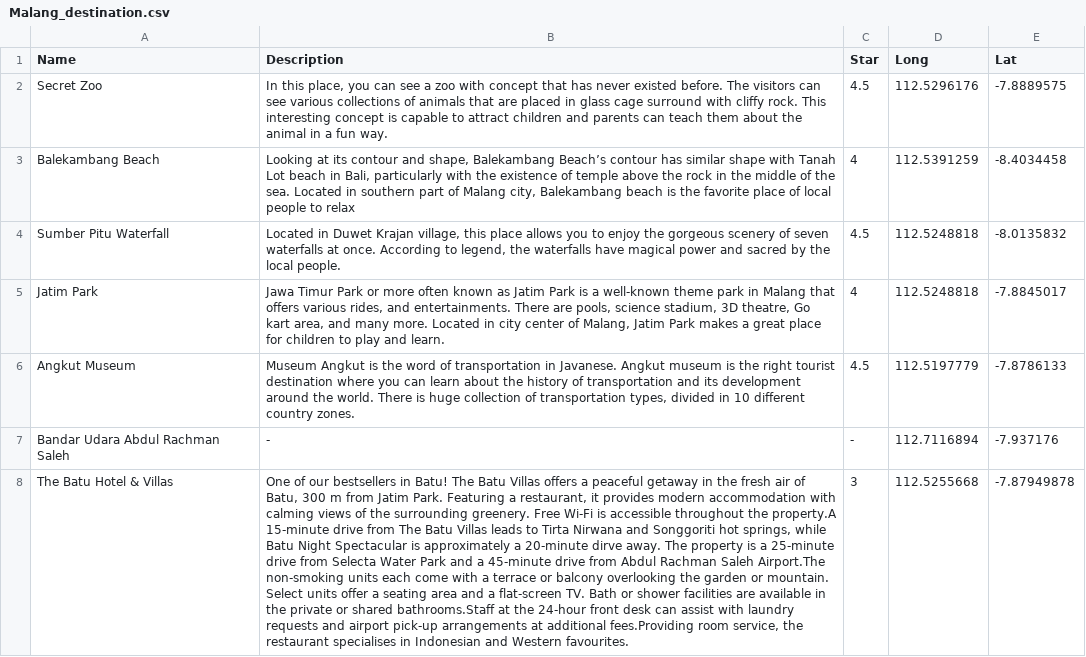
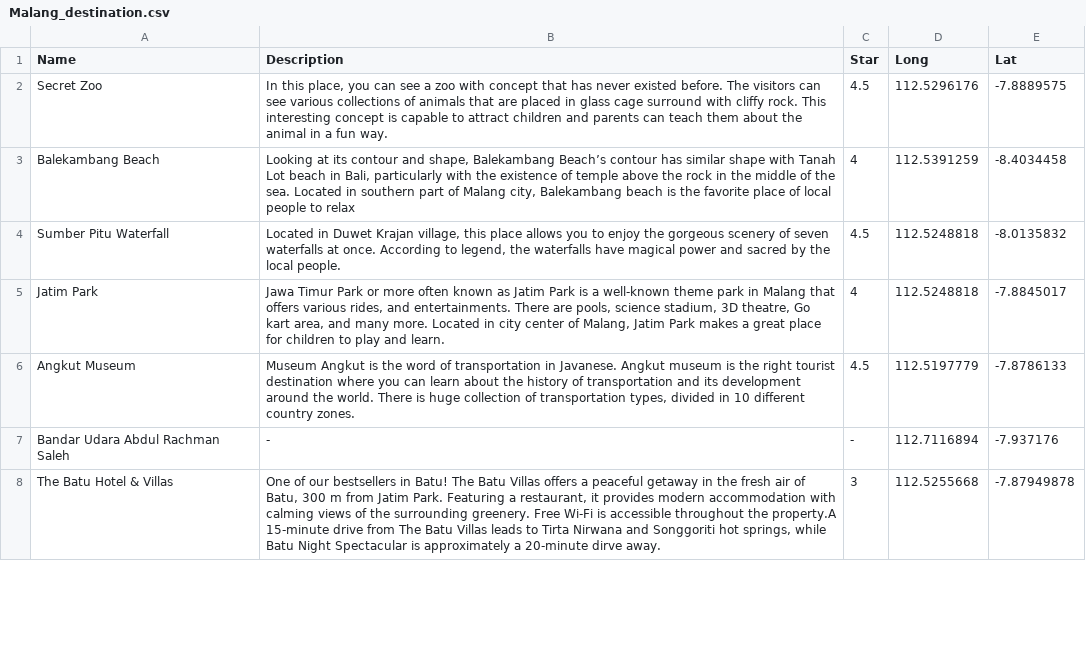
Before and after one commit to AurelliaChristie/BeautIndonesia, a CSV file: Data/Malang_destination.csv, drawn as a sheet; only a part is shown; the diff covers the shown part only; the diff names each change by its address in the sheet, - before the commit and + after, or states it on an @@ line.

```diff
--- a/Data/Malang_destination.csv
+++ b/Data/Malang_destination.csv
-B8 (Description): …dirve away. The property is a 25-minute drive from Selecta Water Park and a 45-minute drive from Abdul Rachman Saleh Airport.The non-smoking units each come with a terrace or balcony overlooking the garden or mountain. Select units offer a seating area and a flat-screen TV. Bath or shower facilities are available in the private or shared bathrooms.Staff at the 24-hour front desk can assist with laundry requests and airport pick-up arrangements at additional fees.Providing room service, the restaurant specialises in Indonesian and Western favourites.
+B8 (Description): …dirve away.
```
Also changed, not shown: 2 edited cells elsewhere in this file, Data/Bali_destination.csv, Data/Bandung_destination.csv, 27 other files.
